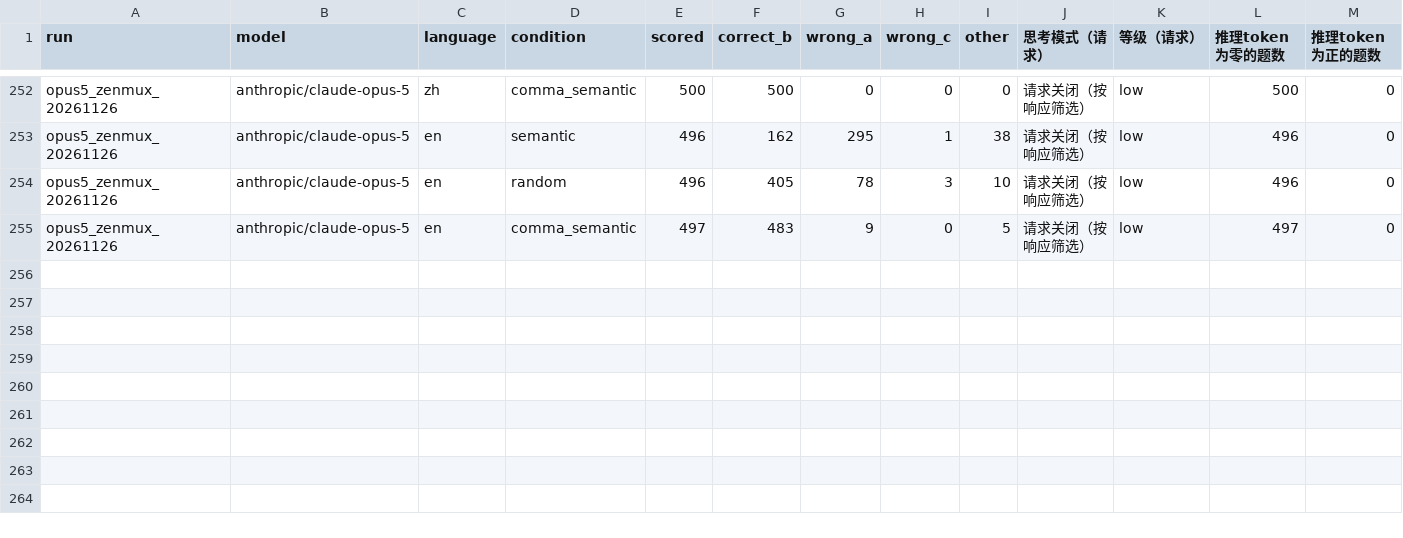
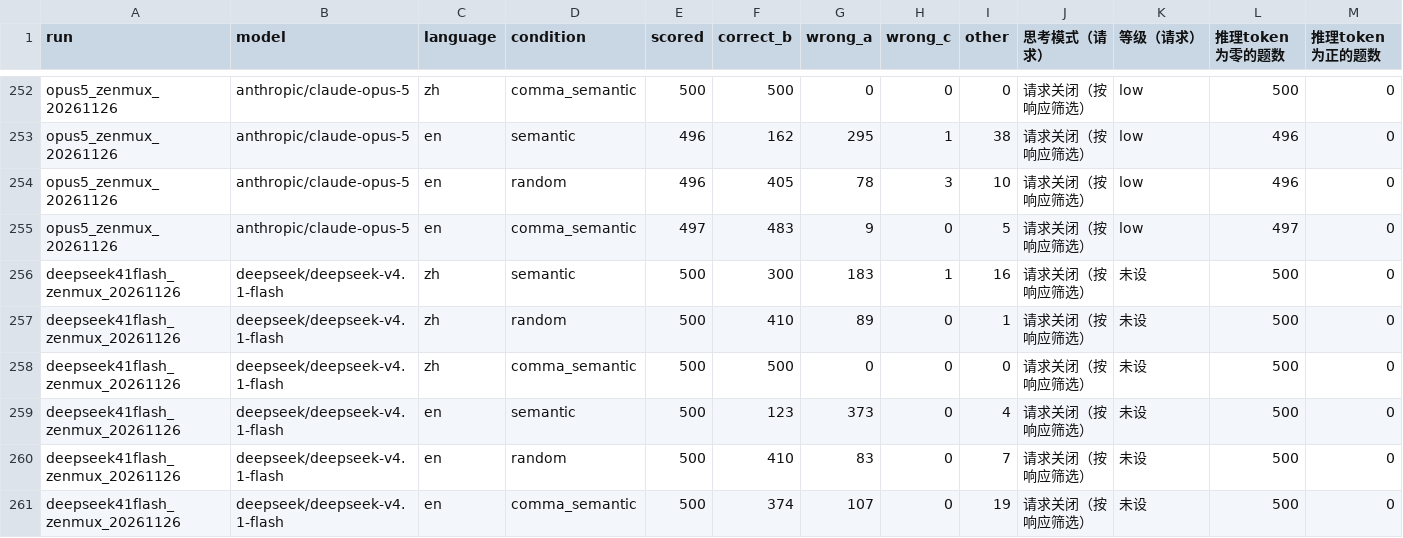
Before and after one commit to qt336/semantic-fusion, a CSV file: results/extended/conditions.csv, drawn as a sheet; only a part is shown, gaps mark what is left out; rows hold the shown columns only; the diff names each change by its address in the sheet, - before the commit and + after, or states it on an @@ line.

```diff
--- a/results/extended/conditions.csv
+++ b/results/extended/conditions.csv
+row 256: deepseek41flash_zenmux_20261126 | deepseek/deepseek-v4.1-flash | zh | semantic | 500 | 300 | 183 | 1 | 16 | 请求关闭（按响应筛选） | 未设 | 500 | 0
+row 257: deepseek41flash_zenmux_20261126 | deepseek/deepseek-v4.1-flash | zh | random | 500 | 410 | 89 | 0 | 1 | 请求关闭（按响应筛选） | 未设 | 500 | 0
+row 258: deepseek41flash_zenmux_20261126 | deepseek/deepseek-v4.1-flash | zh | comma_semantic | 500 | 500 | 0 | 0 | 0 | 请求关闭（按响应筛选） | 未设 | 500 | 0
+row 259: deepseek41flash_zenmux_20261126 | deepseek/deepseek-v4.1-flash | en | semantic | 500 | 123 | 373 | 0 | 4 | 请求关闭（按响应筛选） | 未设 | 500 | 0
+row 260: deepseek41flash_zenmux_20261126 | deepseek/deepseek-v4.1-flash | en | random | 500 | 410 | 83 | 0 | 7 | 请求关闭（按响应筛选） | 未设 | 500 | 0
+row 261: deepseek41flash_zenmux_20261126 | deepseek/deepseek-v4.1-flash | en | comma_semantic | 500 | 374 | 107 | 0 | 19 | 请求关闭（按响应筛选） | 未设 | 500 | 0
```
Also changed, not shown: results/extended/eligibility.csv, 5 other files.
